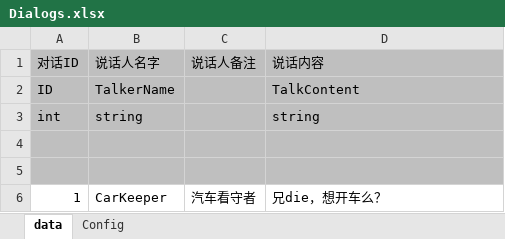
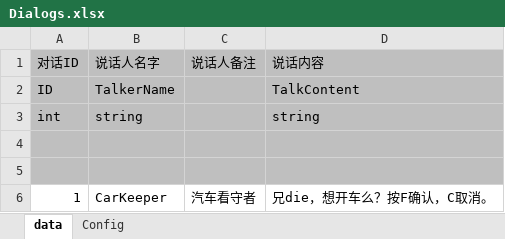
Before and after one commit to hahahuahai/FreeGame, an Excel workbook: Common/ExcelDatas/Dialogs.xlsx, sheet data, drawn as a sheet; values as stored, in another font and other column widths than the file's, no borders; the diff names each change by its address in the sheet, - before the commit and + after, or states it on an @@ line.

```diff
--- a/Common/ExcelDatas/Dialogs.xlsx (sheet data)
+++ b/Common/ExcelDatas/Dialogs.xlsx (sheet data)
-D6 (说话内容): 兄die，想开车么？
+D6 (说话内容): 兄die，想开车么？按F确认，C取消。
```
Also changed, not shown: 8 other files.
